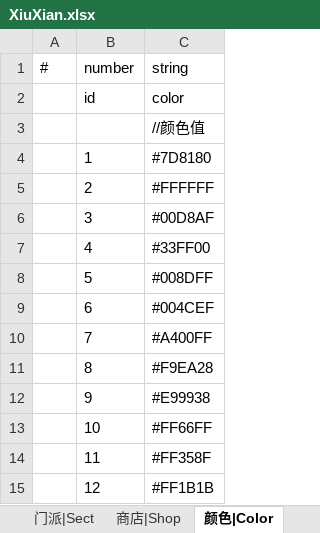
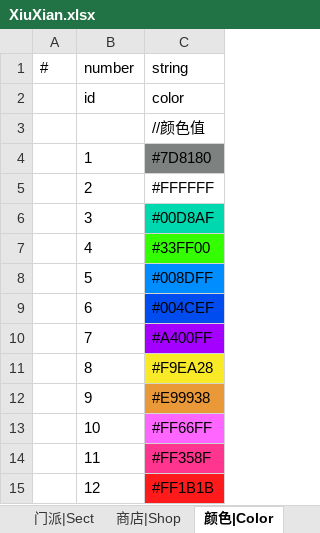
Before and after one commit to ZSKWorld/Laya2.13.1_beta_framework, an Excel workbook: 策划/XiuXian.xlsx, sheet 颜色|Color, drawn as a sheet; values as stored, in another font and other column widths than the file's, no borders; the diff names each change by its address in the sheet, - before the commit and + after, or states it on an @@ line.

```diff
--- a/策划/XiuXian.xlsx (sheet 颜色|Color)
+++ b/策划/XiuXian.xlsx (sheet 颜色|Color)
-C4 fill: none
+C4 fill: #7D8180
-C6 fill: none
+C6 fill: #00D8AF
-C7 fill: none
+C7 fill: #33FF00
-C8 fill: none
+C8 fill: #008DFF
-C9 fill: none
+C9 fill: #004CEF
-C10 fill: none
+C10 fill: #A400FF
-C11 fill: none
+C11 fill: #F9EA28
-C12 fill: none
+C12 fill: #E99938
-C13 fill: none
+C13 fill: #FF66FF
-C14 fill: none
+C14 fill: #FF358F
-C15 fill: none
+C15 fill: #FF1B1B
```
Also changed, not shown: sheet 错误码|Error, 57 other files.
